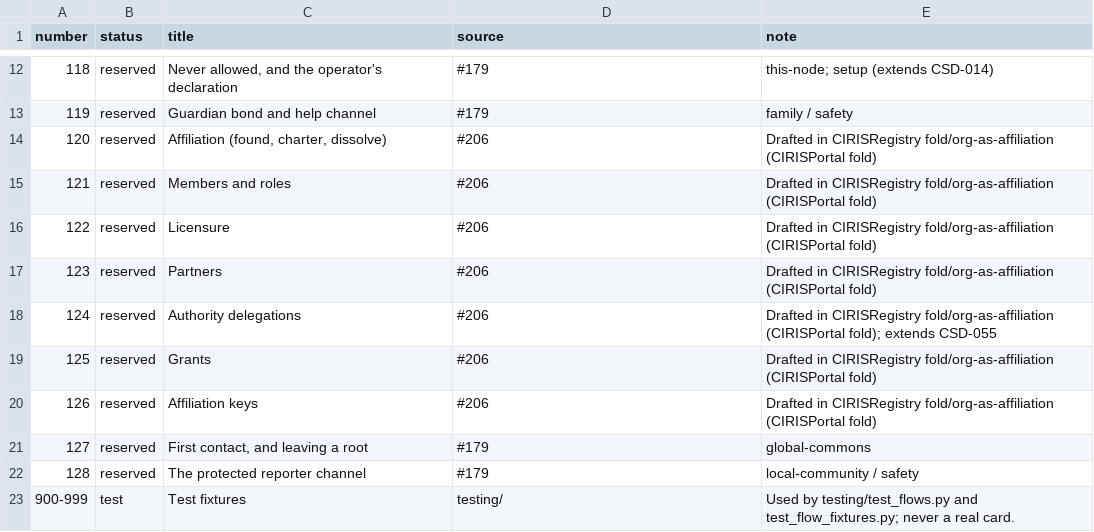
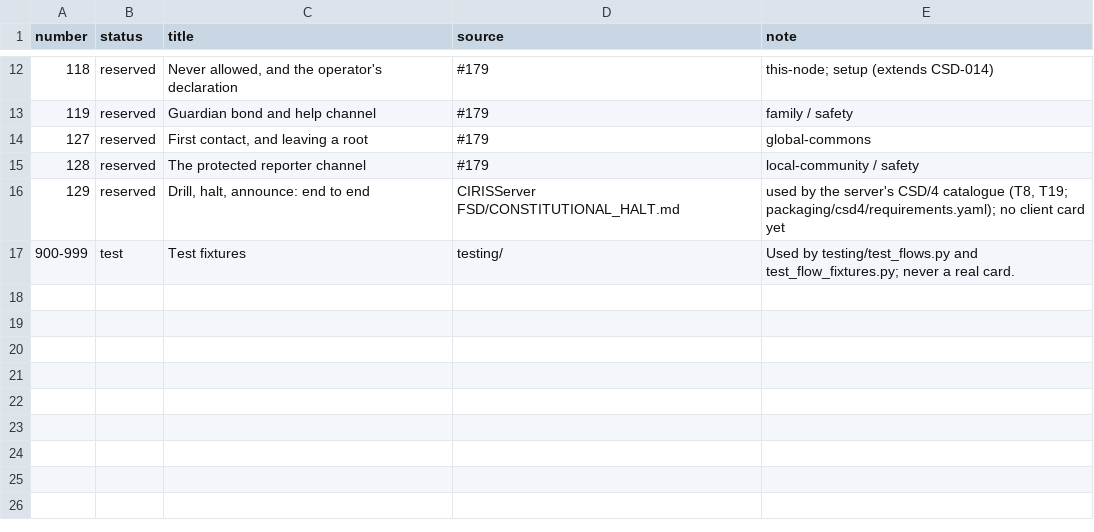
Before and after one commit to CIRISAI/CIRISClient, a TSV file: FSD/CSD/numbers.tsv, drawn as a sheet; only a part is shown, gaps mark what is left out; removed rows and columns are numbered as before the commit, all else as after; the diff names each change by its address in the sheet, - before the commit and + after, or states it on an @@ line.

```diff
--- a/FSD/CSD/numbers.tsv
+++ b/FSD/CSD/numbers.tsv
-row 14: 120 | reserved | Affiliation (found, charter, dissolve) | #206 | Drafted in CIRISRegistry fold/org-as-affiliation (CIRISPortal fold)
-row 15: 121 | reserved | Members and roles | #206 | Drafted in CIRISRegistry fold/org-as-affiliation (CIRISPortal fold)
-row 16: 122 | reserved | Licensure | #206 | Drafted in CIRISRegistry fold/org-as-affiliation (CIRISPortal fold)
-row 17: 123 | reserved | Partners | #206 | Drafted in CIRISRegistry fold/org-as-affiliation (CIRISPortal fold)
-row 18: 124 | reserved | Authority delegations | #206 | Drafted in CIRISRegistry fold/org-as-affiliation (CIRISPortal fold); extends CSD-055
-row 19: 125 | reserved | Grants | #206 | Drafted in CIRISRegistry fold/org-as-affiliation (CIRISPortal fold)
-row 20: 126 | reserved | Affiliation keys | #206 | Drafted in CIRISRegistry fold/org-as-affiliation (CIRISPortal fold)
+row 16: 129 | reserved | Drill, halt, announce: end to end | CIRISServer FSD/CONSTITUTIONAL_HALT.md | used by the server's CSD/4 catalogue (T8, T19; packaging/csd4/requirements.yaml); no client card yet
```
Also changed, not shown: evidence/blocked_upstream.tsv, 18 other files.
